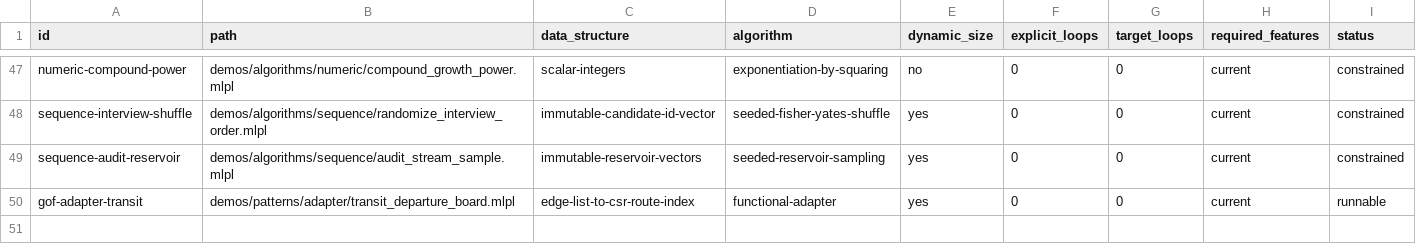
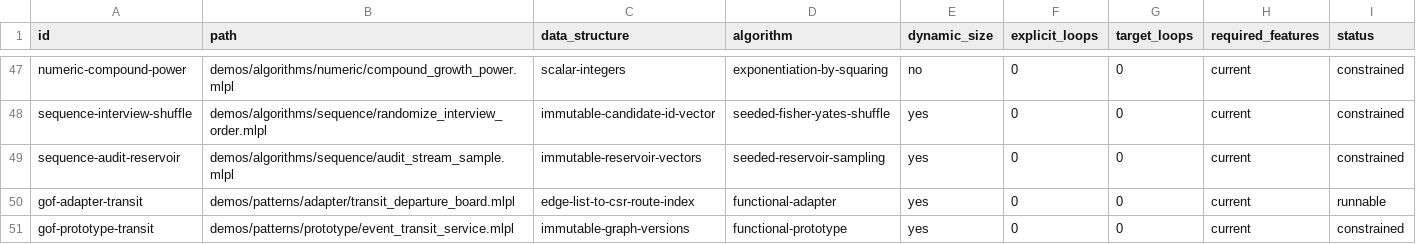
Before and after one commit to sw-ml-study/demo-algorithms, a TSV file: catalog/demos.tsv, drawn as a sheet; only a part is shown, gaps mark what is left out; the diff names each change by its address in the sheet, - before the commit and + after, or states it on an @@ line.

```diff
--- a/catalog/demos.tsv
+++ b/catalog/demos.tsv
+row 51: gof-prototype-transit | demos/patterns/prototype/event_transit_service.mlpl | immutable-graph-versions | functional-prototype | yes | 0 | 0 | current | constrained
```
Also changed, not shown: catalog/tests.tsv, 14 other files.
